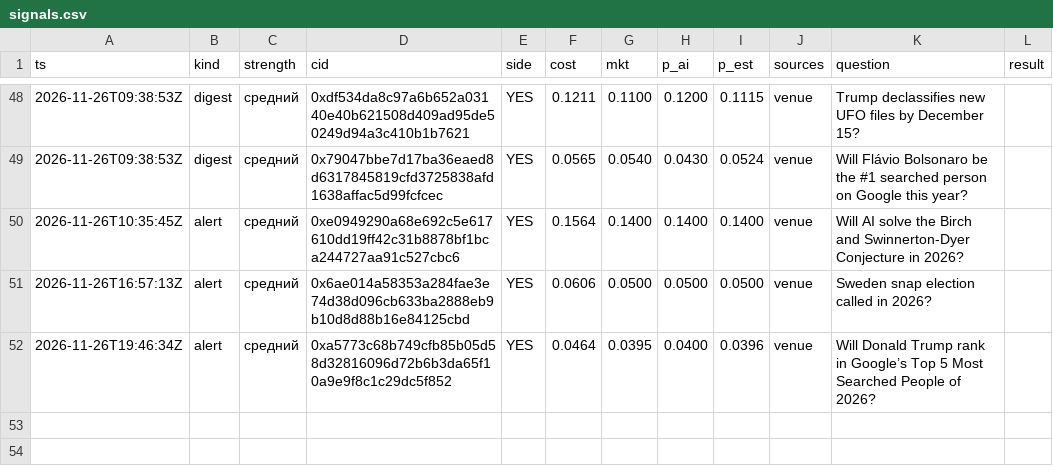
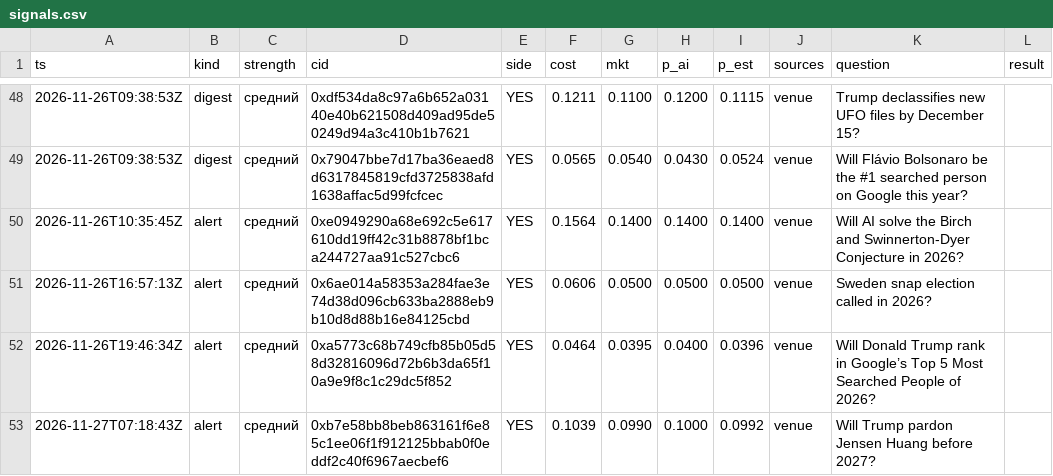
Before and after one commit to 2akklaktu-hue/polymarket, a CSV file: data/live/signals.csv, drawn as a sheet; only a part is shown, gaps mark what is left out; the diff names each change by its address in the sheet, - before the commit and + after, or states it on an @@ line.

```diff
--- a/data/live/signals.csv
+++ b/data/live/signals.csv
+row 53: 2026-11-27T07:18:43Z | alert | средний | 0xb7e58bb8beb863161f6e85c1ee06f1f912125bbab0f0eddf2c40f6967aecbef6 | YES | 0.1039 | 0.0990 | 0.1000 | 0.0992 | venue | Will Trump pardon Jensen Huang before 2027?
```
Also changed, not shown: data/live/markets.csv, 2 other files.
